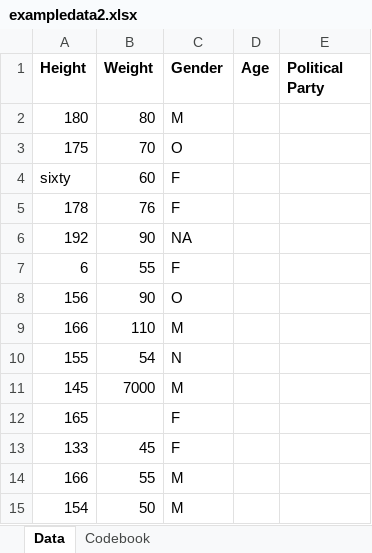
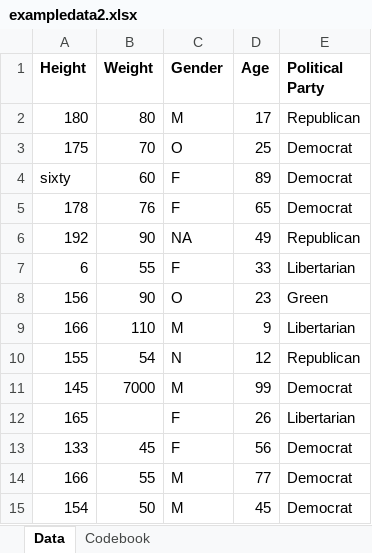
Before and after one commit to cp-roth/cassiaroth-MADA-portfolio, an Excel workbook: starter-analysis-exercise/data/raw-data/exampledata2.xlsx, sheet Data, drawn as a sheet; values as stored, in another font and other column widths than the file's, no borders; the diff names each change by its address in the sheet, - before the commit and + after, or states it on an @@ line.

Commit message:
15 January 2024 - Added random data points to the two new variables.

```diff
--- a/starter-analysis-exercise/data/raw-data/exampledata2.xlsx (sheet Data)
+++ b/starter-analysis-exercise/data/raw-data/exampledata2.xlsx (sheet Data)
-D2 (Age): (empty)
+D2 (Age): 17
-E2 (Political Party): (empty)
+E2 (Political Party): Republican
-D3 (Age): (empty)
+D3 (Age): 25
-E3:E5 (Political Party): (empty)
+E3:E5 (Political Party): Democrat
-D4 (Age): (empty)
+D4 (Age): 89
-D5 (Age): (empty)
+D5 (Age): 65
-D6 (Age): (empty)
+D6 (Age): 49
-E6 (Political Party): (empty)
+E6 (Political Party): Republican
-D7 (Age): (empty)
+D7 (Age): 33
-E7 (Political Party): (empty)
+E7 (Political Party): Libertarian
-D8 (Age): (empty)
+D8 (Age): 23
-E8 (Political Party): (empty)
+E8 (Political Party): Green
-D9 (Age): (empty)
+D9 (Age): 9
-E9 (Political Party): (empty)
+E9 (Political Party): Libertarian
-D10 (Age): (empty)
+D10 (Age): 12
-E10 (Political Party): (empty)
+E10 (Political Party): Republican
-D11 (Age): (empty)
+D11 (Age): 99
-E11 (Political Party): (empty)
+E11 (Political Party): Democrat
-D12 (Age): (empty)
+D12 (Age): 26
-E12 (Political Party): (empty)
+E12 (Political Party): Libertarian
-D13 (Age): (empty)
+D13 (Age): 56
-E13:E15 (Political Party): (empty)
+E13:E15 (Political Party): Democrat
-D14 (Age): (empty)
+D14 (Age): 77
-D15 (Age): (empty)
+D15 (Age): 45
```
Also changed, not shown: 3 other files.
